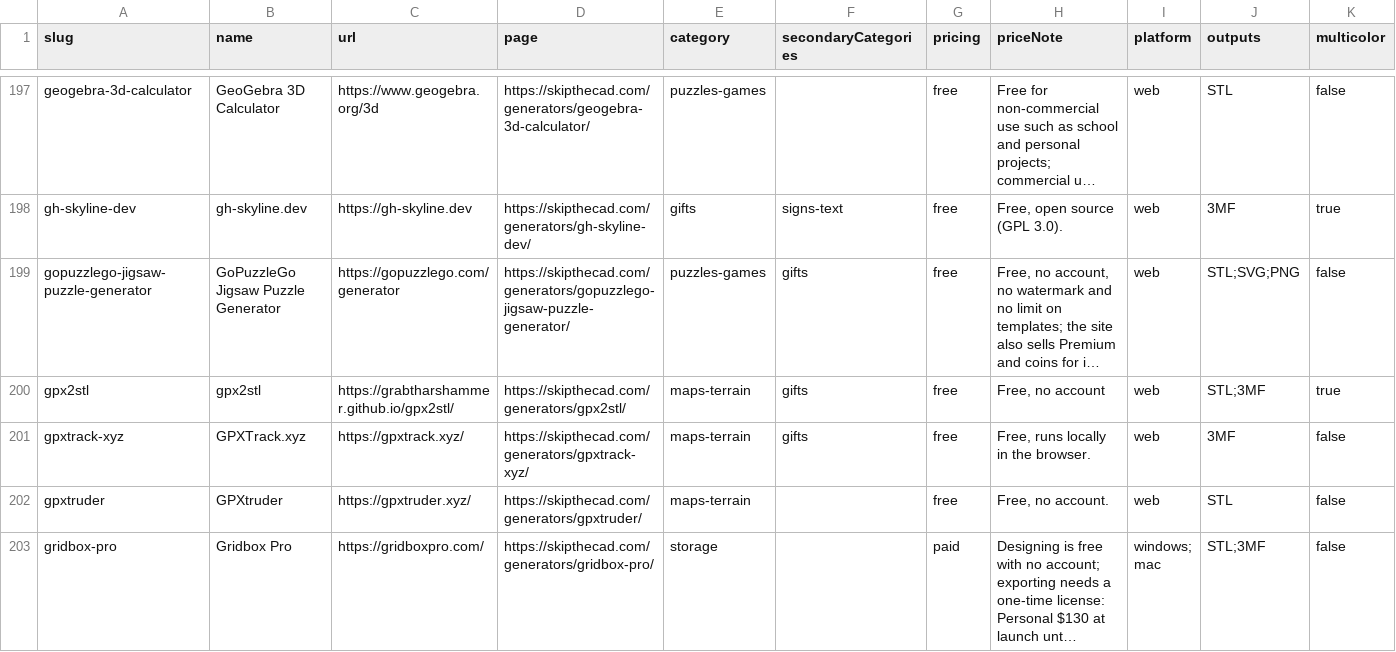
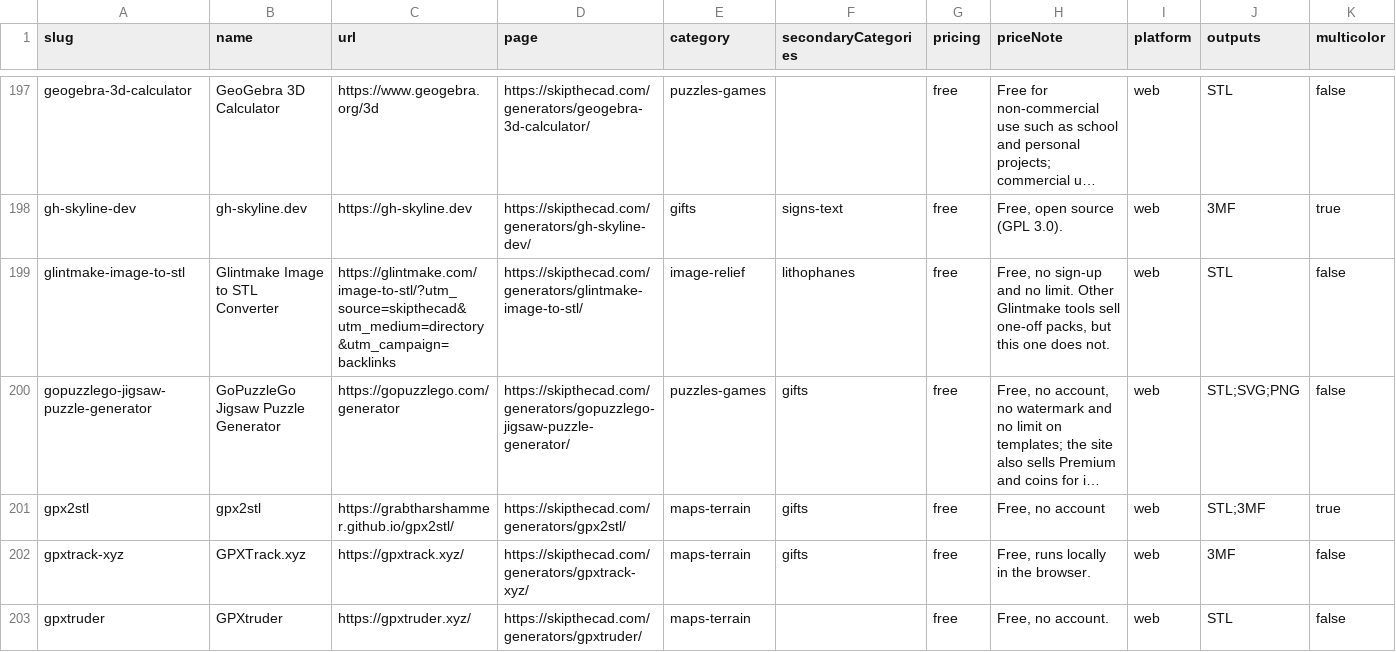
Before and after one commit to SimplySolid3D/3d-print-generators-dataset, a CSV file: data/generators.csv, drawn as a sheet; only a part is shown, gaps mark what is left out; the shorter side is filled out with more unchanged rows; long unchanged cells end in …; rows hold the shown columns only; the diff covers the shown part only; the diff names each change by its address in the sheet, - before the commit and + after, or states it on an @@ line.

```diff
--- a/data/generators.csv
+++ b/data/generators.csv
+row 199: glintmake-image-to-stl | Glintmake Image to STL Converter | https://glintmake.com/image-to-stl/?utm_source=skipthecad&utm_medium=directory&utm_campaign=backlinks | https://skipthecad.com/generators/glintmake-image-to-stl/ | image-relief | lithophanes | free | Free, no sign-up and no limit. Other Glintmake tools sell one-off packs, but this one does not. | web | STL | false
```
Also changed, not shown: 1 added row elsewhere in this file, 2 other files.
